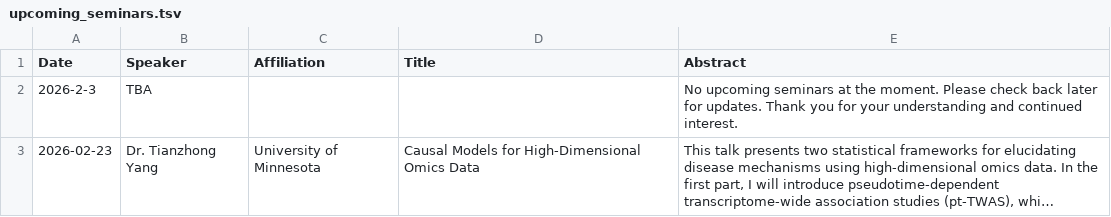
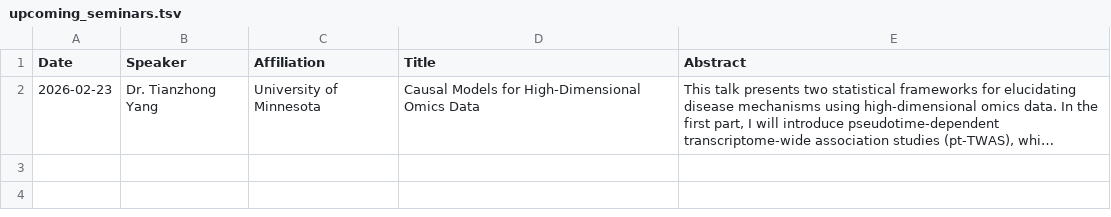
Before and after one commit to uthsc-biostat-seminars/Seminars, a TSV file: upcoming_seminars.tsv, drawn as a sheet; long unchanged cells end in …; the diff names each change by its address in the sheet, - before the commit and + after, or states it on an @@ line.

```diff
--- a/upcoming_seminars.tsv
+++ b/upcoming_seminars.tsv
-row 2: 2026-2-3 | TBA |  |  | No upcoming seminars at the moment. Please check back later for updates. Thank you for your understanding and continued interest.
```
